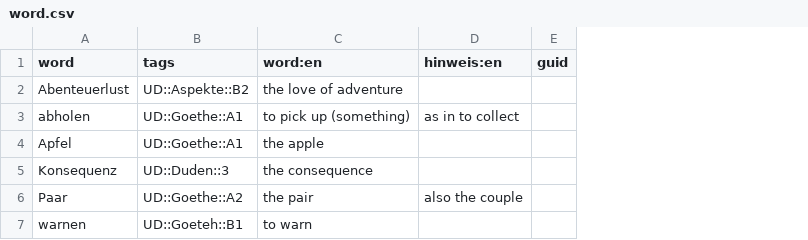
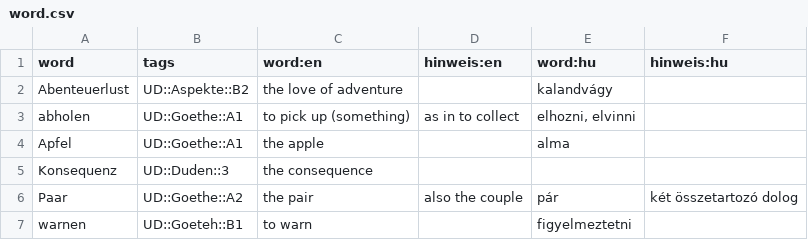
Before and after one commit to AFulgens/ultimate-deutsch, a CSV file: src/data/word.csv, drawn as a sheet; removed rows and columns are numbered as before the commit, all else as after; the diff names each change by its address in the sheet, - before the commit and + after, or states it on an @@ line.

```diff
--- a/src/data/word.csv
+++ b/src/data/word.csv
-column E (guid), empty
+column E (word:hu), rows 2-7: kalandvágy | elhozni, elvinni | alma |  | pár | figyelmeztetni
+column F (hinweis:hu), row 6: két összetartozó dolog
```
Also changed, not shown: 17 other files.
